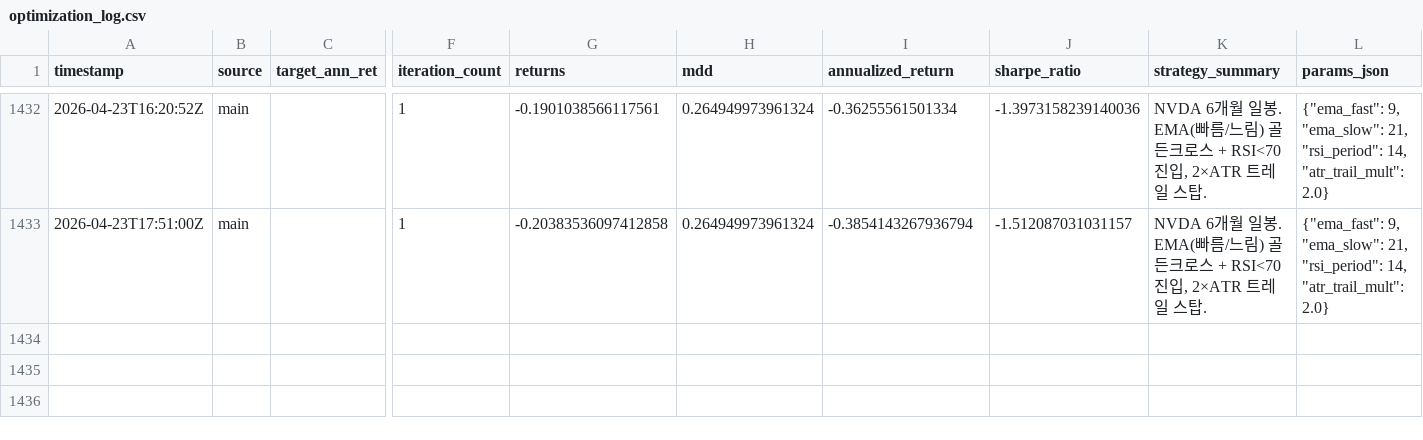
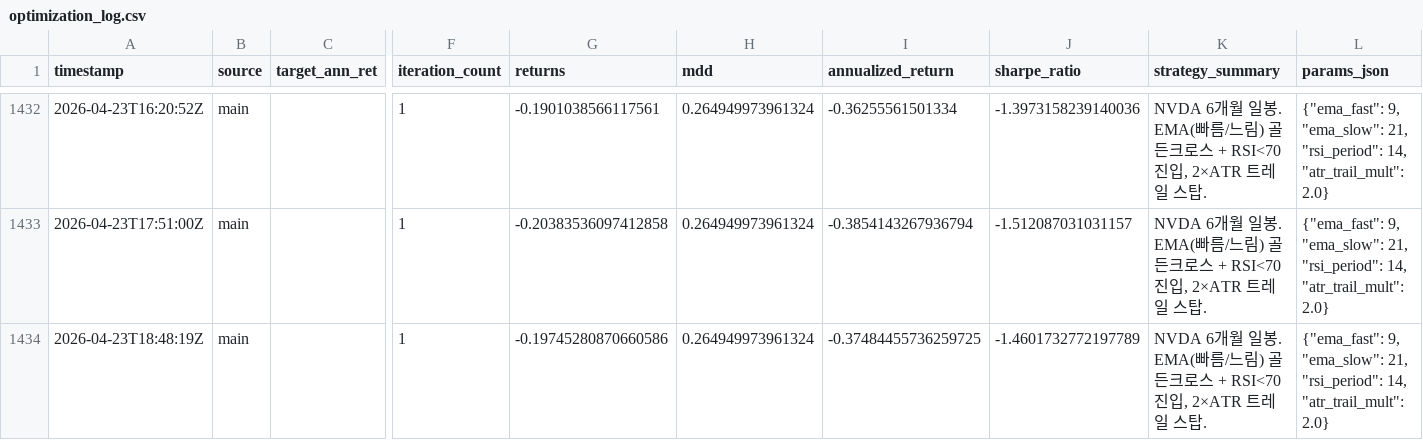
Before and after one commit to seokjun0319/QuantLabs, a CSV file: data/optimization_log.csv, drawn as a sheet; only a part is shown, gaps mark what is left out; rows hold the shown columns only; the diff names each change by its address in the sheet, - before the commit and + after, or states it on an @@ line.

```diff
--- a/data/optimization_log.csv
+++ b/data/optimization_log.csv
+row 1434: 2026-04-23T18:48:19Z | main |  | 1 | -0.19745280870660586 | 0.264949973961324 | -0.37484455736259725 | -1.4601732772197789 | NVDA 6개월 일봉. EMA(빠름/느림) 골든크로스 + RSI<70 진입, 2×ATR 트레일 스탑. | {"ema_fast": 9, "ema_slow": 21, "rsi_period": 14, "atr_trail_mult": 2.0}
```
Also changed, not shown: 1 other file.
